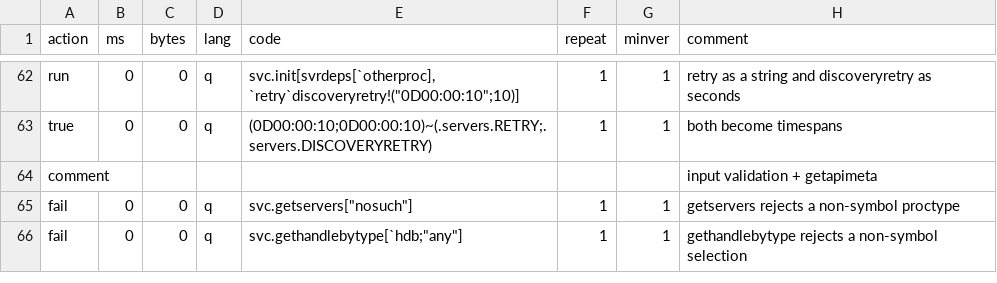
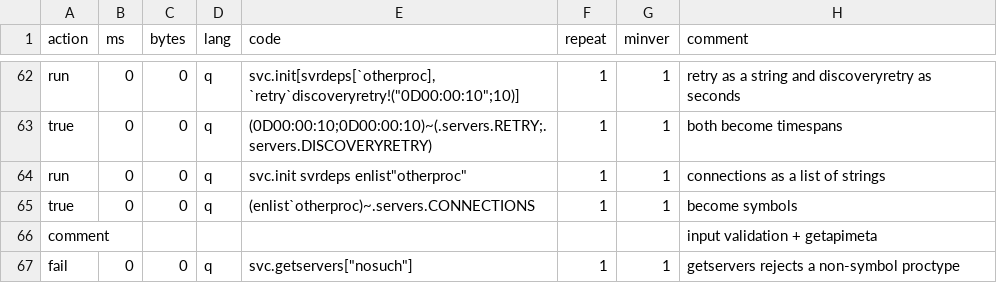
Before and after one commit to DataIntellectTech/kdbx-modules, a CSV file: di/torq/servers/test.csv, drawn as a sheet; only a part is shown, gaps mark what is left out; the shorter side is filled out with more unchanged rows.

```diff
--- a/di/torq/servers/test.csv
+++ b/di/torq/servers/test.csv
@@ -63,2 +63,4 @@ run,0,0,q,"svc.init[svrdeps[`otherproc],`retry`discoveryretry!(""0D00:00:10"";10
 true,0,0,q,"(0D00:00:10;0D00:00:10)~(.servers.RETRY;.servers.DISCOVERYRETRY)",1,1,both become timespans
+run,0,0,q,"svc.init svrdeps enlist""otherproc""",1,1,connections as a list of strings
+true,0,0,q,(enlist`otherproc)~.servers.CONNECTIONS,1,1,become symbols
 comment,,,,,,,input validation + getapimeta
```
Also changed, not shown: di/torq/proc/segmentedtp/test.csv, di/torq/proc/tickerlogreplay/test.csv, 13 other files.
